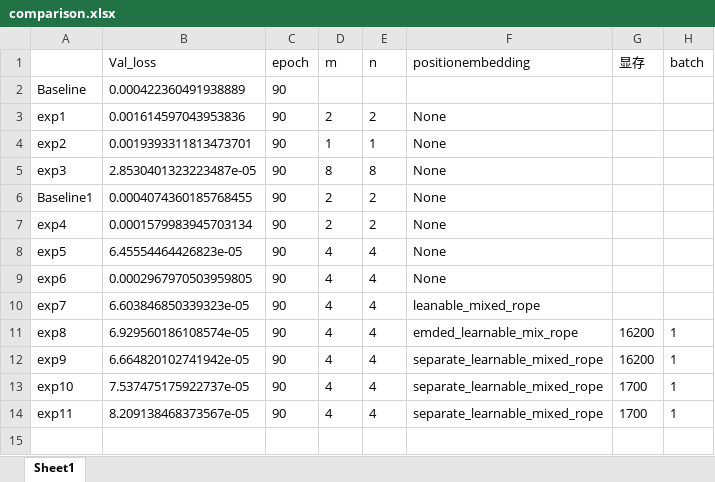
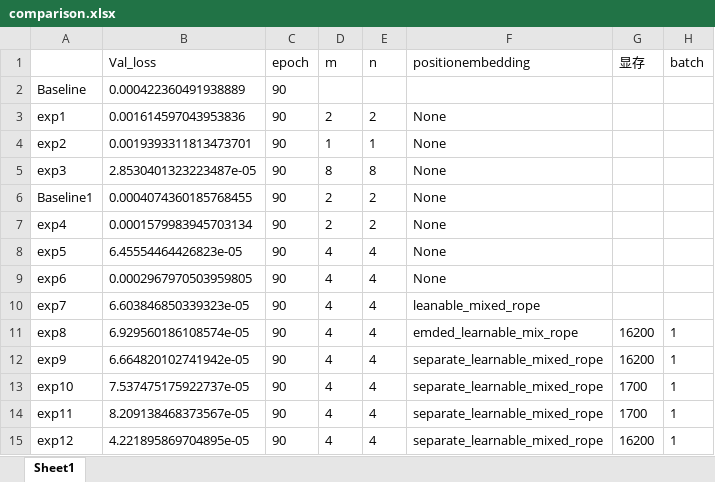
Before and after one commit to greekinRoma/Decomposition_and_Reconstruction, an Excel workbook: comparison.xlsx, sheet Sheet1, drawn as a sheet; values as stored, in another font and other column widths than the file's, no borders; the diff names each change by its address in the sheet, - before the commit and + after, or states it on an @@ line.

Commit message:
exp12

```diff
--- a/comparison.xlsx (sheet Sheet1)
+++ b/comparison.xlsx (sheet Sheet1)
+row 15: exp12 | 4.221895869704895e-05 | 90 | 4 | 4 | separate_learnable_mixed_rope | 16200 | 1
```
